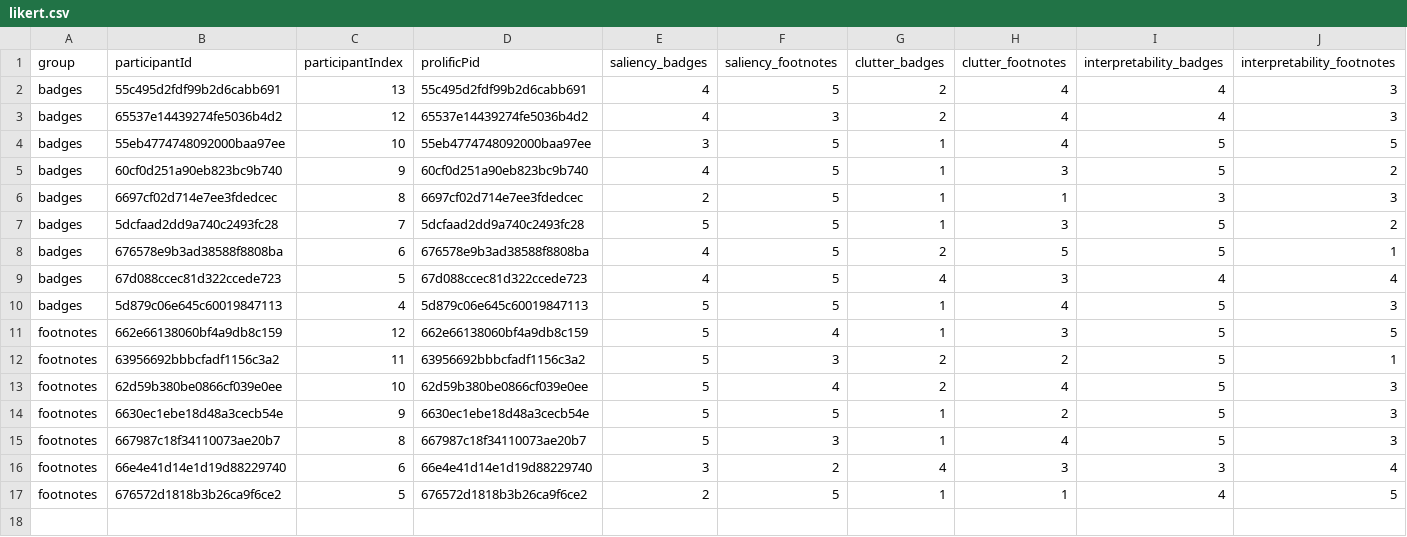
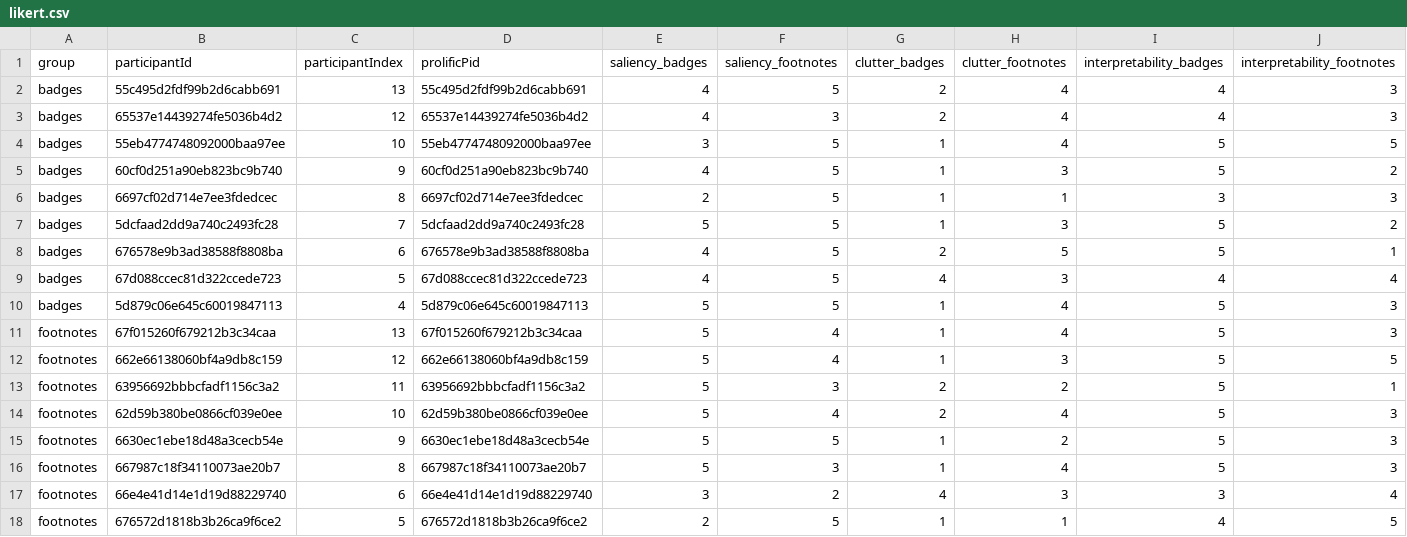
Before and after one commit to datavis-study/datavis-study.github.io, a CSV file: analysis/data/s1b/likert.csv, drawn as a sheet; only a part is shown; rows hold the shown columns only; the diff names each change by its address in the sheet, - before the commit and + after, or states it on an @@ line.

```diff
--- a/analysis/data/s1b/likert.csv
+++ b/analysis/data/s1b/likert.csv
+row 11: footnotes | 67f015260f679212b3c34caa | 13 | 67f015260f679212b3c34caa | 5 | 4 | 1 | 4 | 5 | 3
```
Also changed, not shown: analysis/data/s1b/preferences.csv, analysis/data/s1b/quick_reminder.csv, 30 other files.
